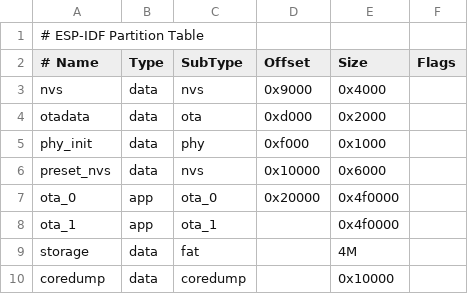
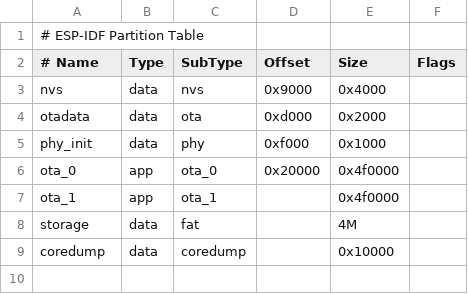
Before and after one commit to slochewie/M5StopWatch-MQTT-Counter, a CSV file: partitions.csv, drawn as a sheet; the diff names each change by its address in the sheet, - before the commit and + after, or states it on an @@ line.

```diff
--- a/partitions.csv
+++ b/partitions.csv
-row 6: preset_nvs | data | nvs | 0x10000 | 0x6000
```
Also changed, not shown: 5 other files.
